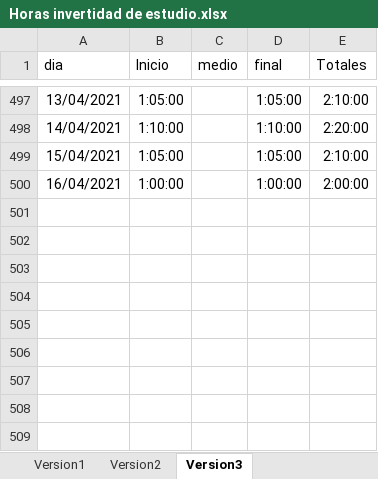
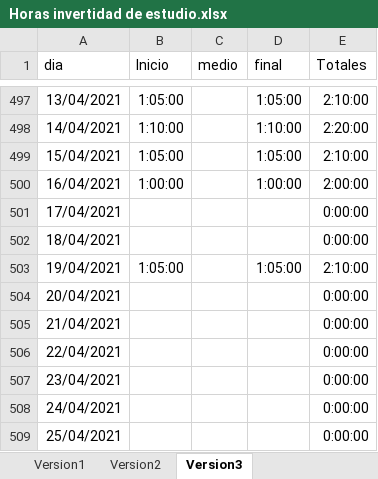
Before and after one commit to javierarmando1/documentos, an Excel workbook: Horas invertidad de estudio.xlsx, sheet Version3, drawn as a sheet; only a part is shown, gaps mark what is left out; values as stored, in another font and other column widths than the file's, no borders; the diff names each change by its address in the sheet, - before the commit and + after, or states it on an @@ line.

Commit message:
hora de estudios del 19 de Abril del 2021

```diff
--- a/Horas invertidad de estudio.xlsx (sheet Version3)
+++ b/Horas invertidad de estudio.xlsx (sheet Version3)
+row 501: 17/04/2021 |  |  |  | 0:00:00
+row 502: 18/04/2021 |  |  |  | 0:00:00
+row 503: 19/04/2021 | 1:05:00 |  | 1:05:00 | 2:10:00
+row 504: 20/04/2021 |  |  |  | 0:00:00
+row 505: 21/04/2021 |  |  |  | 0:00:00
+row 506: 22/04/2021 |  |  |  | 0:00:00
+row 507: 23/04/2021 |  |  |  | 0:00:00
+row 508: 24/04/2021 |  |  |  | 0:00:00
+row 509: 25/04/2021 |  |  |  | 0:00:00
```
